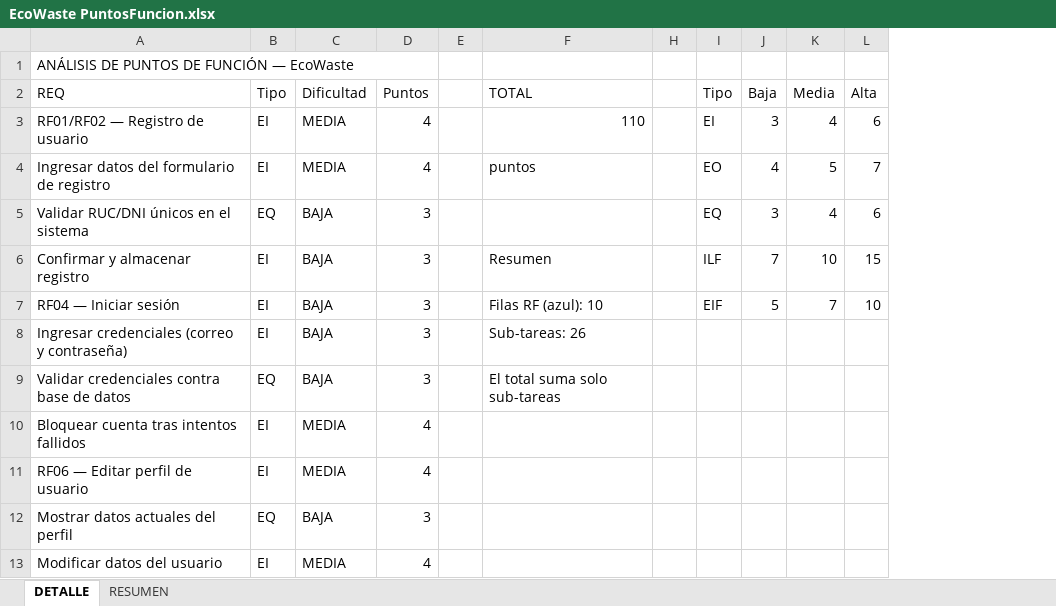
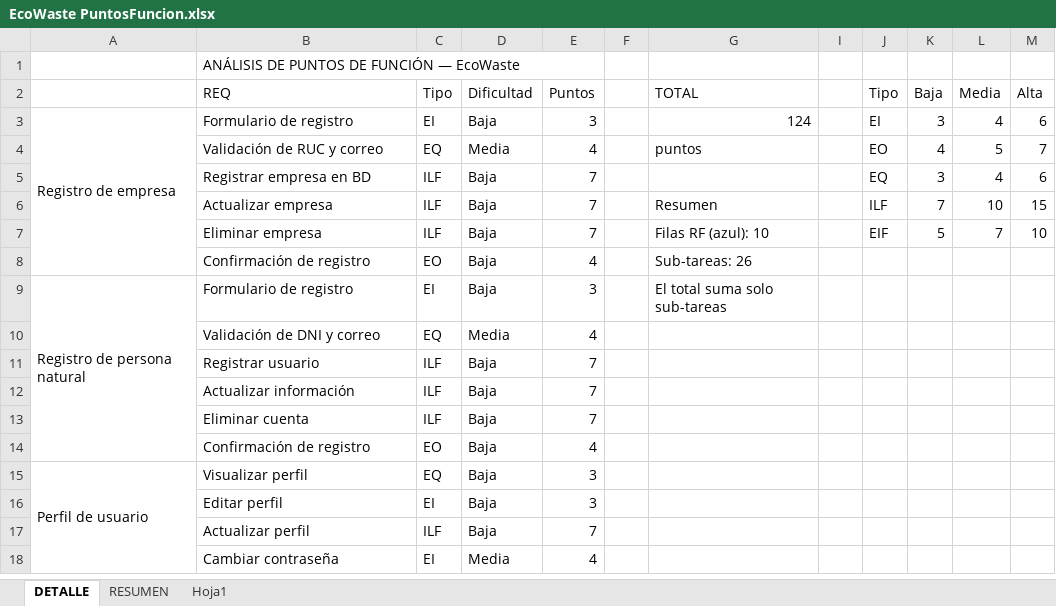
Before and after one commit to dabo96/ProyectoEcoWaste, an Excel workbook: 01 Documentación/01.02 Analisis/EcoWaste PuntosFuncion.xlsx, sheet DETALLE, drawn as a sheet; only a part is shown; values as stored, in another font and other column widths than the file's, no cell formats; removed rows and columns are numbered as before the commit, all else as after; the diff covers the shown part only; the diff names each change by its address in the sheet, - before the commit and + after, or states it on an @@ line.

```diff
--- a/01 Documentación/01.02 Analisis/EcoWaste PuntosFuncion.xlsx (sheet DETALLE)
+++ b/01 Documentación/01.02 Analisis/EcoWaste PuntosFuncion.xlsx (sheet DETALLE)
+sheet tab: Hoja1
+column A, row 3: Registro de empresa; row 15: Perfil de usuario
-B3 (REQ): RF01/RF02 — Registro de usuario
+B3 (REQ): Formulario de registro
-D3 (Dificultad): MEDIA
+D3 (Dificultad): Baja
-E3 (Puntos): 4
+E3 (Puntos): 3
-G3 (TOTAL): 110
+G3 (TOTAL): 124
-B4 (REQ): Ingresar datos del formulario de registro
+B4 (REQ): Validación de RUC y correo
-C4 (Tipo): EI
+C4 (Tipo): EQ
-D4 (Dificultad): MEDIA
+D4 (Dificultad): Media
-B5 (REQ): Validar RUC/DNI únicos en el sistema
+B5 (REQ): Registrar empresa en BD
-C5 (Tipo): EQ
+C5 (Tipo): ILF
-D5:D7 (Dificultad): BAJA
+D5:D7 (Dificultad): Baja
-E5:E7 (Puntos): 3
+E5:E7 (Puntos): 7
-B6 (REQ): Confirmar y almacenar registro
+B6 (REQ): Actualizar empresa
-C6:C7 (Tipo): EI
+C6:C7 (Tipo): ILF
-B7 (REQ): RF04 — Iniciar sesión
+B7 (REQ): Eliminar empresa
-row 8: Ingresar credenciales (correo y contraseña) | EI | BAJA | 3 |  | Sub-tareas: 26
-row 9: Validar credenciales contra base de datos | EQ | BAJA | 3 |  | El total suma solo sub-tareas
-row 10: Bloquear cuenta tras intentos fallidos | EI | MEDIA | 4
-row 11: RF06 — Editar perfil de usuario | EI | MEDIA | 4
+row 8:  | Confirmación de registro | EO | Baja | 4 |  | Sub-tareas: 26
+row 9: Registro de persona natural | Formulario de registro | EI | Baja | 3 |  | El total suma solo sub-tareas
+row 10:  | Validación de DNI y correo | EQ | Media | 4
+row 11:  | Registrar usuario | ILF | Baja | 7
+row 12:  | Actualizar información | ILF | Baja | 7
+row 13:  | Eliminar cuenta | ILF | Baja | 7
+row 14:  | Confirmación de registro | EO | Baja | 4
-B15 (REQ): Mostrar datos actuales del perfil
+B15 (REQ): Visualizar perfil
-D15 (Dificultad): BAJA
+D15 (Dificultad): Baja
+row 16:  | Editar perfil | EI | Baja | 3
+row 17:  | Actualizar perfil | ILF | Baja | 7
-B18 (REQ): Modificar datos del usuario
+B18 (REQ): Cambiar contraseña
-D18 (Dificultad): MEDIA
+D18 (Dificultad): Media
```
Also changed, not shown: 28 added rows, 15 removed rows and 20 edited cells elsewhere in this sheet, sheet RESUMEN, cell formats, formulas that keep their value, 01 Documentación/Scrum/EcoWaste_Product_Backlog.xlsx, 2 other files.
